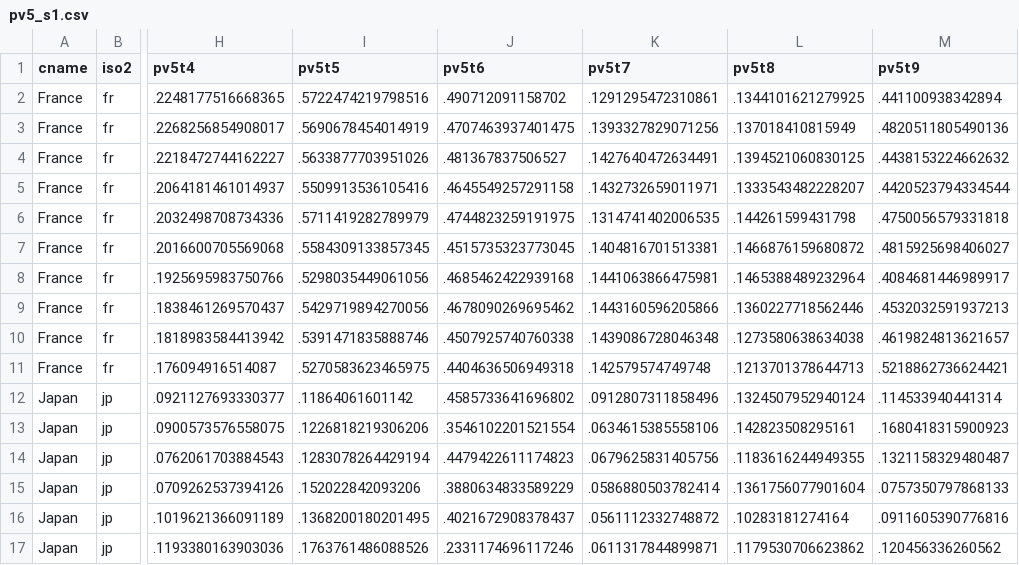
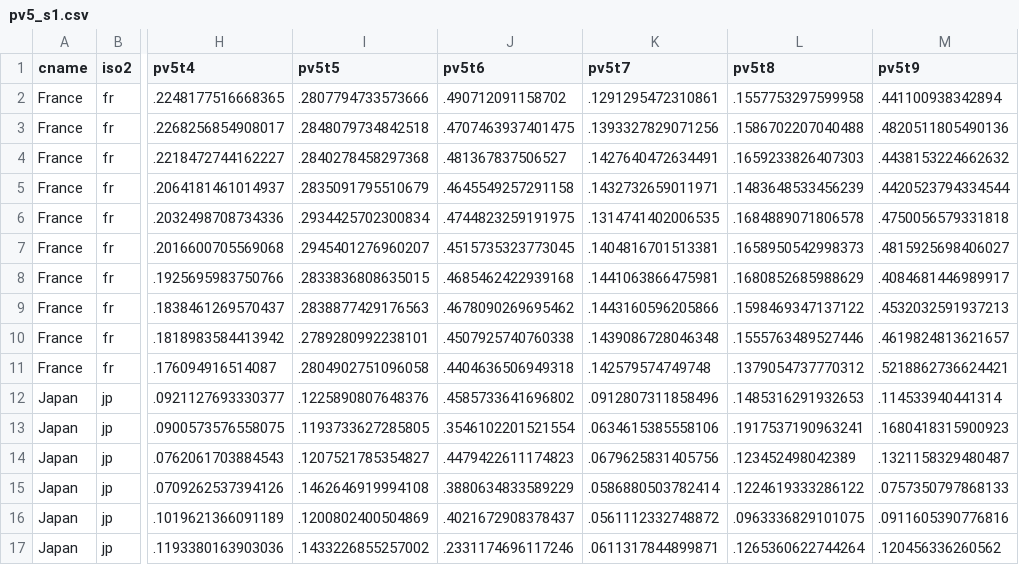
Before and after one commit to Jayecon/master, a CSV file: LIS/pv5_s1.csv, drawn as a sheet; only a part is shown, gaps mark what is left out; the diff covers the shown part only; the diff names each change by its address in the sheet, - before the commit and + after, or states it on an @@ line.

```diff
--- a/LIS/pv5_s1.csv
+++ b/LIS/pv5_s1.csv
-I2 (pv5t5): .5722474219798516
+I2 (pv5t5): .2807794733573666
-L2 (pv5t8): .1344101621279925
+L2 (pv5t8): .1557753297599958
-I3 (pv5t5): .5690678454014919
+I3 (pv5t5): .2848079734842518
-L3 (pv5t8): .137018410815949
+L3 (pv5t8): .1586702207040488
-I4 (pv5t5): .5633877703951026
+I4 (pv5t5): .2840278458297368
-L4 (pv5t8): .1394521060830125
+L4 (pv5t8): .1659233826407303
-I5 (pv5t5): .5509913536105416
+I5 (pv5t5): .2835091795510679
-L5 (pv5t8): .1333543482228207
+L5 (pv5t8): .1483648533456239
-I6 (pv5t5): .5711419282789979
+I6 (pv5t5): .2934425702300834
-L6 (pv5t8): .144261599431798
+L6 (pv5t8): .1684889071806578
-I7 (pv5t5): .5584309133857345
+I7 (pv5t5): .2945401276960207
-L7 (pv5t8): .1466876159680872
+L7 (pv5t8): .1658950542998373
-I8 (pv5t5): .5298035449061056
+I8 (pv5t5): .2833836808635015
-L8 (pv5t8): .1465388489232964
+L8 (pv5t8): .1680852685988629
-I9 (pv5t5): .5429719894270056
+I9 (pv5t5): .2838877429176563
-L9 (pv5t8): .1360227718562446
+L9 (pv5t8): .1598469347137122
-I10 (pv5t5): .5391471835888746
+I10 (pv5t5): .2789280992238101
-L10 (pv5t8): .1273580638634038
+L10 (pv5t8): .1555763489527446
-I11 (pv5t5): .5270583623465975
+I11 (pv5t5): .2804902751096058
-L11 (pv5t8): .1213701378644713
+L11 (pv5t8): .1379054737770312
-I12 (pv5t5): .11864061601142
+I12 (pv5t5): .1225890807648376
-L12 (pv5t8): .1324507952940124
+L12 (pv5t8): .1485316291932653
-I13 (pv5t5): .1226818219306206
+I13 (pv5t5): .1193733627285805
-L13 (pv5t8): .142823508295161
+L13 (pv5t8): .1917537190963241
-I14 (pv5t5): .1283078264429194
+I14 (pv5t5): .1207521785354827
-L14 (pv5t8): .1183616244949355
+L14 (pv5t8): .123452498042389
-I15 (pv5t5): .152022842093206
+I15 (pv5t5): .1462646919994108
-L15 (pv5t8): .1361756077901604
+L15 (pv5t8): .1224619333286122
-I16 (pv5t5): .1368200180201495
+I16 (pv5t5): .1200802400504869
-L16 (pv5t8): .10283181274164
+L16 (pv5t8): .0963336829101075
-I17 (pv5t5): .1763761486088526
+I17 (pv5t5): .1433226855257002
-L17 (pv5t8): .1179530706623862
+L17 (pv5t8): .1265360622744264
```
Also changed, not shown: 80 edited cells elsewhere in this file, LIS/care_s1.csv, LIS/pv6_s1.csv, 31 other files.
